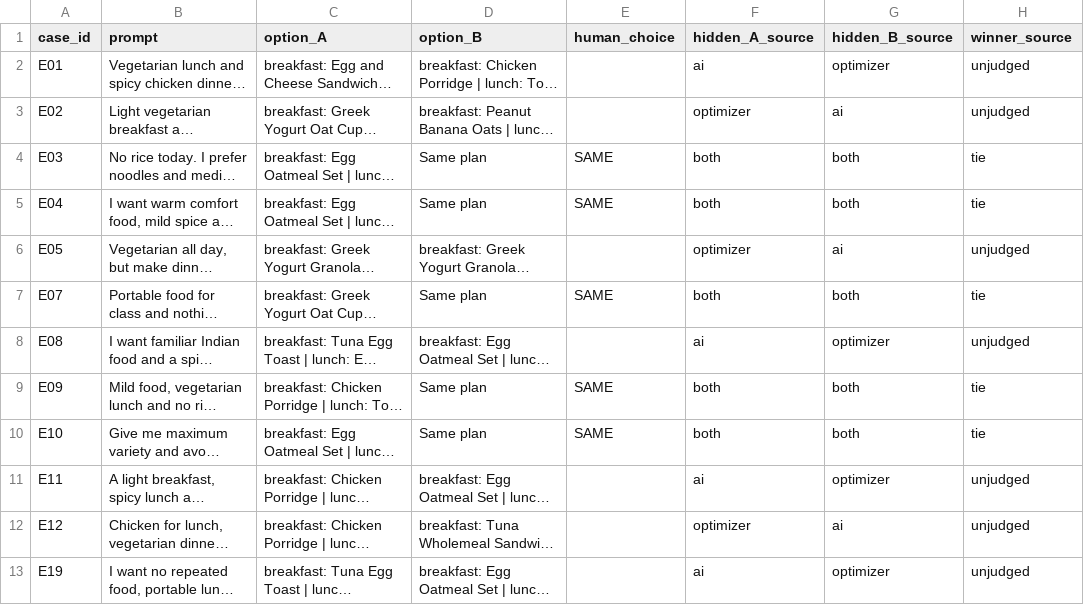
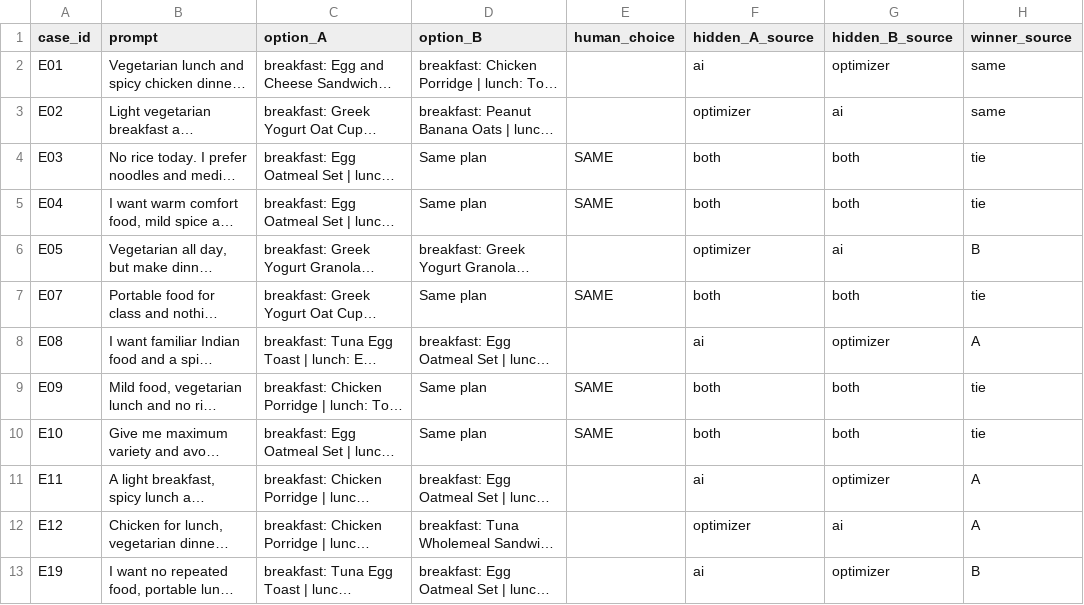
Before and after one commit to pavannagur123/PE6201_Pavan_Nagur_final_assignment, a CSV file: evaluation_results/blind_human_judgement.csv, drawn as a sheet; long unchanged cells end in …; the diff names each change by its address in the sheet, - before the commit and + after, or states it on an @@ line.

Commit message:
Update blind_human_judgement.csv

```diff
--- a/evaluation_results/blind_human_judgement.csv
+++ b/evaluation_results/blind_human_judgement.csv
-H2:H3 (winner_source): unjudged
+H2:H3 (winner_source): same
-H6 (winner_source): unjudged
+H6 (winner_source): B
-H8 (winner_source): unjudged
+H8 (winner_source): A
-H11:H12 (winner_source): unjudged
+H11:H12 (winner_source): A
-H13 (winner_source): unjudged
+H13 (winner_source): B
```
